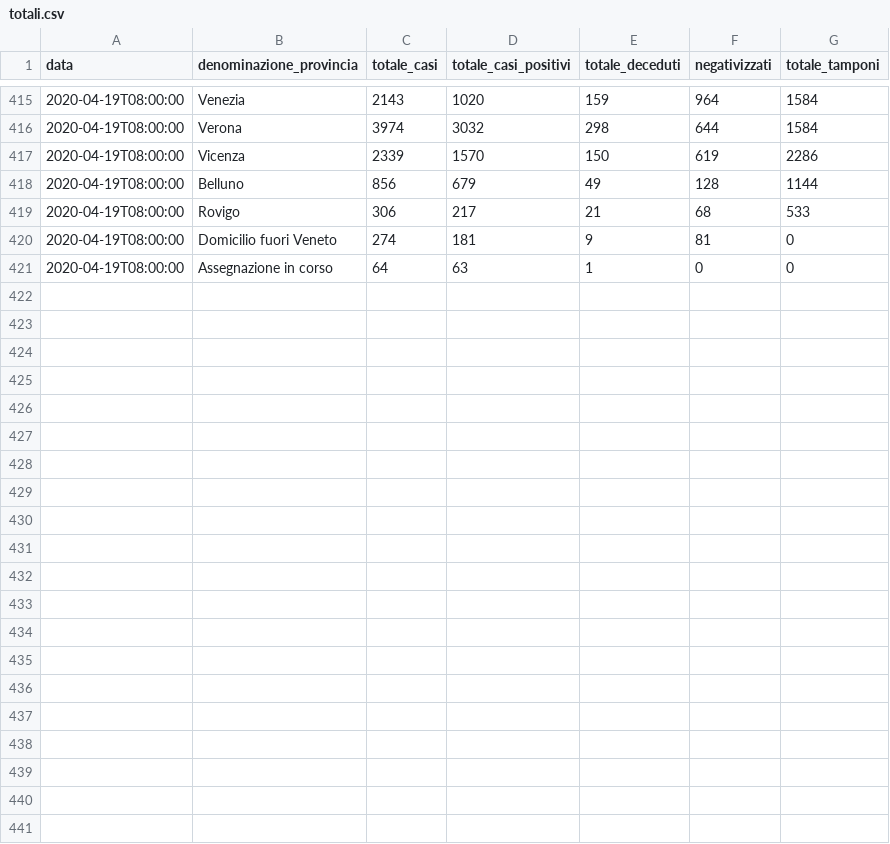
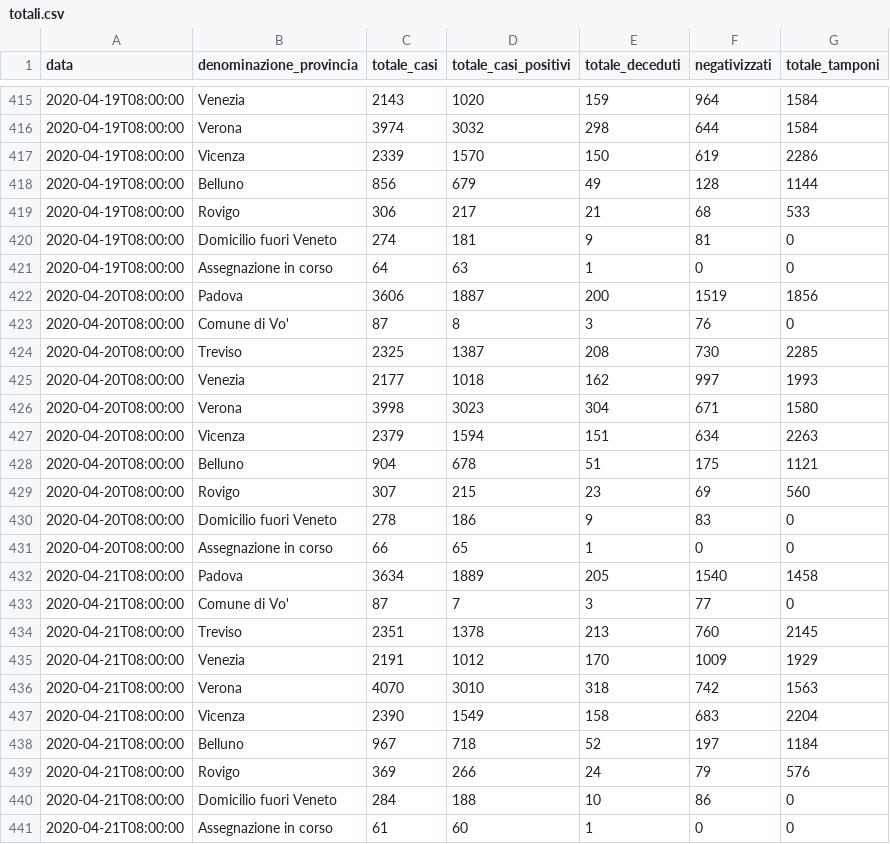
Before and after one commit to andcroin/covid19-veneto, a CSV file: csv/totali.csv, drawn as a sheet; only a part is shown, gaps mark what is left out; the diff names each change by its address in the sheet, - before the commit and + after, or states it on an @@ line.

```diff
--- a/csv/totali.csv
+++ b/csv/totali.csv
+row 422: 2020-04-20T08:00:00 | Padova | 3606 | 1887 | 200 | 1519 | 1856
+row 423: 2020-04-20T08:00:00 | Comune di Vo' | 87 | 8 | 3 | 76 | 0
+row 424: 2020-04-20T08:00:00 | Treviso | 2325 | 1387 | 208 | 730 | 2285
+row 425: 2020-04-20T08:00:00 | Venezia | 2177 | 1018 | 162 | 997 | 1993
+row 426: 2020-04-20T08:00:00 | Verona | 3998 | 3023 | 304 | 671 | 1580
+row 427: 2020-04-20T08:00:00 | Vicenza | 2379 | 1594 | 151 | 634 | 2263
+row 428: 2020-04-20T08:00:00 | Belluno | 904 | 678 | 51 | 175 | 1121
+row 429: 2020-04-20T08:00:00 | Rovigo | 307 | 215 | 23 | 69 | 560
+row 430: 2020-04-20T08:00:00 | Domicilio fuori Veneto | 278 | 186 | 9 | 83 | 0
+row 431: 2020-04-20T08:00:00 | Assegnazione in corso | 66 | 65 | 1 | 0 | 0
+row 432: 2020-04-21T08:00:00 | Padova | 3634 | 1889 | 205 | 1540 | 1458
+row 433: 2020-04-21T08:00:00 | Comune di Vo' | 87 | 7 | 3 | 77 | 0
+row 434: 2020-04-21T08:00:00 | Treviso | 2351 | 1378 | 213 | 760 | 2145
+row 435: 2020-04-21T08:00:00 | Venezia | 2191 | 1012 | 170 | 1009 | 1929
+row 436: 2020-04-21T08:00:00 | Verona | 4070 | 3010 | 318 | 742 | 1563
+row 437: 2020-04-21T08:00:00 | Vicenza | 2390 | 1549 | 158 | 683 | 2204
+row 438: 2020-04-21T08:00:00 | Belluno | 967 | 718 | 52 | 197 | 1184
+row 439: 2020-04-21T08:00:00 | Rovigo | 369 | 266 | 24 | 79 | 576
+row 440: 2020-04-21T08:00:00 | Domicilio fuori Veneto | 284 | 188 | 10 | 86 | 0
+row 441: 2020-04-21T08:00:00 | Assegnazione in corso | 61 | 60 | 1 | 0 | 0
```
Also changed, not shown: 3 other files.
